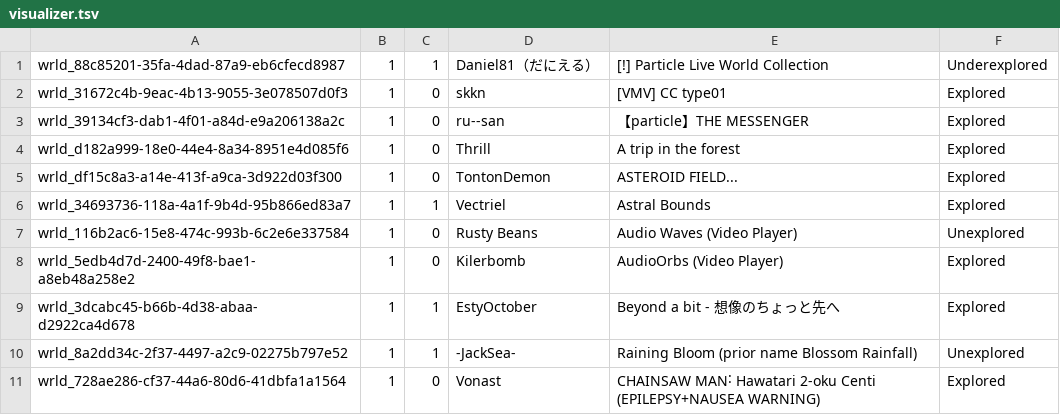
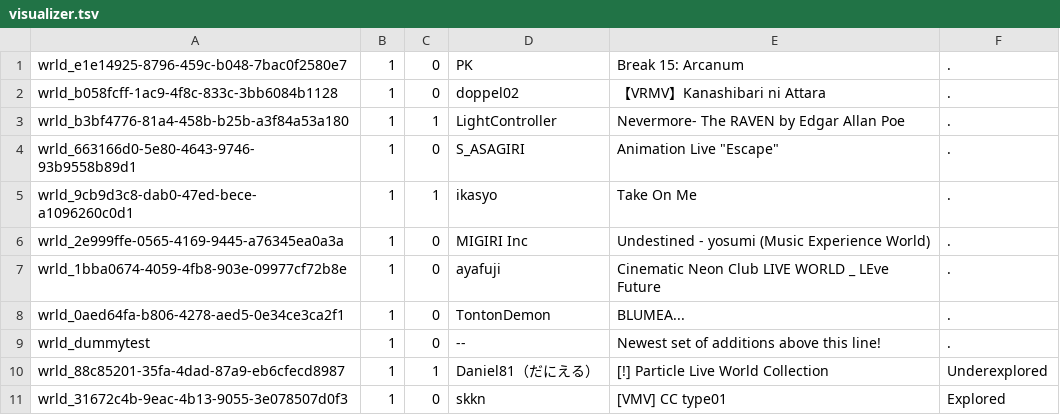
Before and after one commit to Twila27/twila27.github.io, a TSV file: vr/portals/tour/visualizer.tsv, drawn as a sheet; only a part is shown; the shorter side is filled out with more unchanged rows.

Commit message:
Update visualizer.tsv - new 2025-2026 additions up top

```diff
--- a/vr/portals/tour/visualizer.tsv
+++ b/vr/portals/tour/visualizer.tsv
@@ -1 +1,10 @@
+wrld_e1e14925-8796-459c-b048-7bac0f2580e7	1	0	PK	Break 15: Arcanum	.
+wrld_b058fcff-1ac9-4f8c-833c-3bb6084b1128	1	0	doppel02	【VRMV】Kanashibari ni Attara	.
+wrld_b3bf4776-81a4-458b-b25b-a3f84a53a180	1	1	LightController	Nevermore- The RAVEN by Edgar Allan Poe	.
+wrld_663166d0-5e80-4643-9746-93b9558b89d1	1	0	S_ASAGIRI	Animation Live "Escape"	.
+wrld_9cb9d3c8-dab0-47ed-bece-a1096260c0d1	1	1	ikasyo	Take On Me	.
+wrld_2e999ffe-0565-4169-9445-a76345ea0a3a	1	0	MIGIRI Inc	Undestined - yosumi (Music Experience World)	.
+wrld_1bba0674-4059-4fb8-903e-09977cf72b8e	1	0	ayafuji	Cinematic Neon Club LIVE WORLD _ LEve Future 	.
+wrld_0aed64fa-b806-4278-aed5-0e34ce3ca2f1	1	0	TontonDemon	BLUMEA...	.
+wrld_dummytest	1	0	--	Newest set of additions above this line!	.
 wrld_88c85201-35fa-4dad-87a9-eb6cfecd8987	1	1	Daniel81（だにえる）	[!] Particle Live World Collection	Underexplored
```
